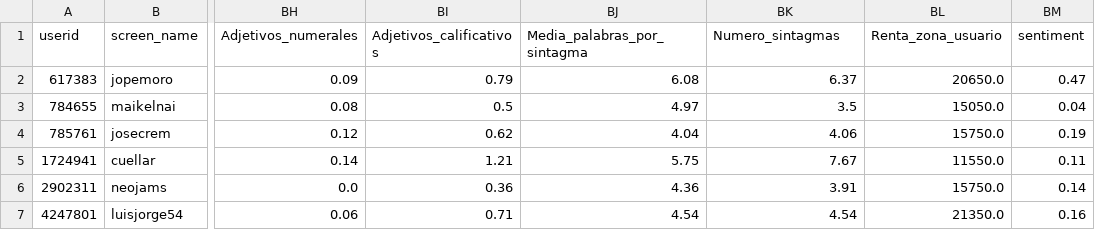
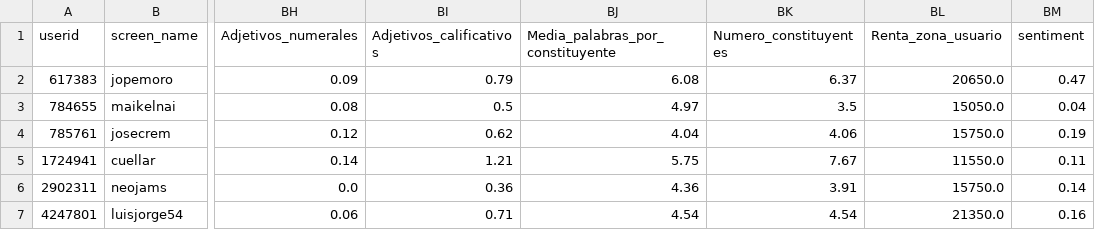
Before and after one commit to juanzamoucm/TFM_Analizador_Tweets, a CSV file: FIN_GroupedUsuarios.csv, drawn as a sheet; only a part is shown, gaps mark what is left out; the diff names each change by its address in the sheet, - before the commit and + after, or states it on an @@ line.

```diff
--- a/FIN_GroupedUsuarios.csv
+++ b/FIN_GroupedUsuarios.csv
-BJ1: Media_palabras_por_sintagma
+BJ1: Media_palabras_por_constituyente
-BK1: Numero_sintagmas
+BK1: Numero_constituyentes
```
Also changed, not shown: reporting/reporte - Tweets_testing_GOLDEN.csv, reporting/tweets_testing_por_usuario.csv, 10 other files.
